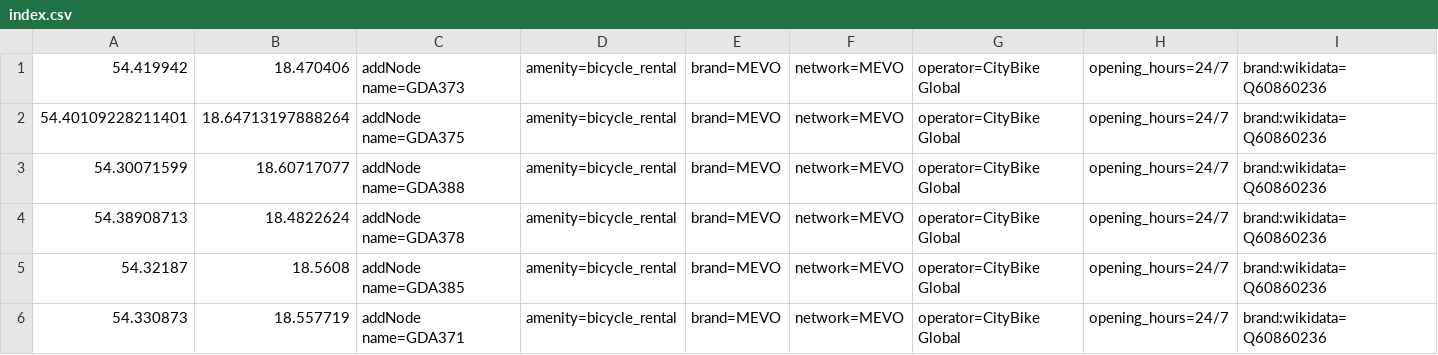
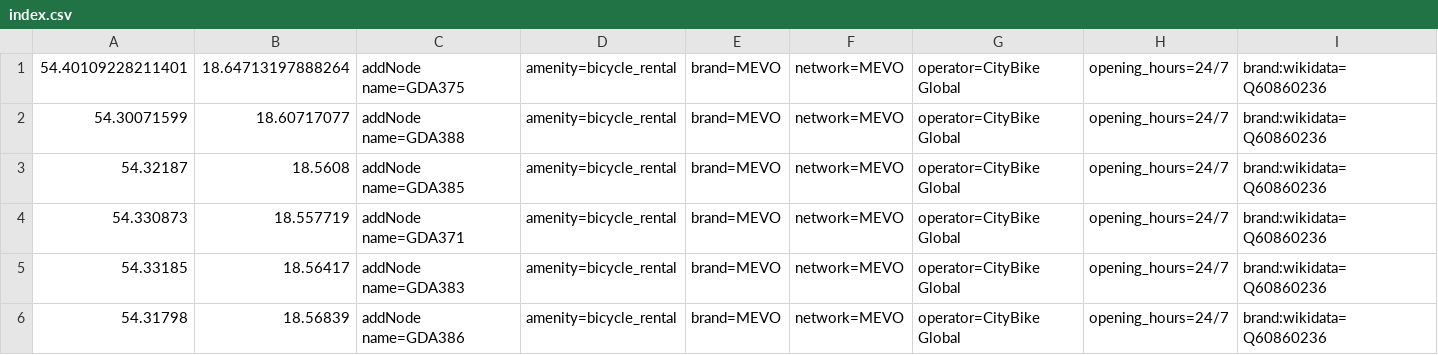
Before and after one commit to starsep/MevoOSM, a CSV file: index.csv, drawn as a sheet; only a part is shown; the shorter side is filled out with more unchanged rows; rows hold the shown columns only; the diff names each change by its address in the sheet, - before the commit and + after, or states it on an @@ line.

```diff
--- a/index.csv
+++ b/index.csv
-row 1: 54.419942 | 18.470406 | addNode name=GDA373 | amenity=bicycle_rental | brand=MEVO | network=MEVO | operator=CityBike Global | opening_hours=24/7 | brand:wikidata=Q60860236
-row 4: 54.38908713 | 18.4822624 | addNode name=GDA378 | amenity=bicycle_rental | brand=MEVO | network=MEVO | operator=CityBike Global | opening_hours=24/7 | brand:wikidata=Q60860236
```
Also changed, not shown: 3 other files.
